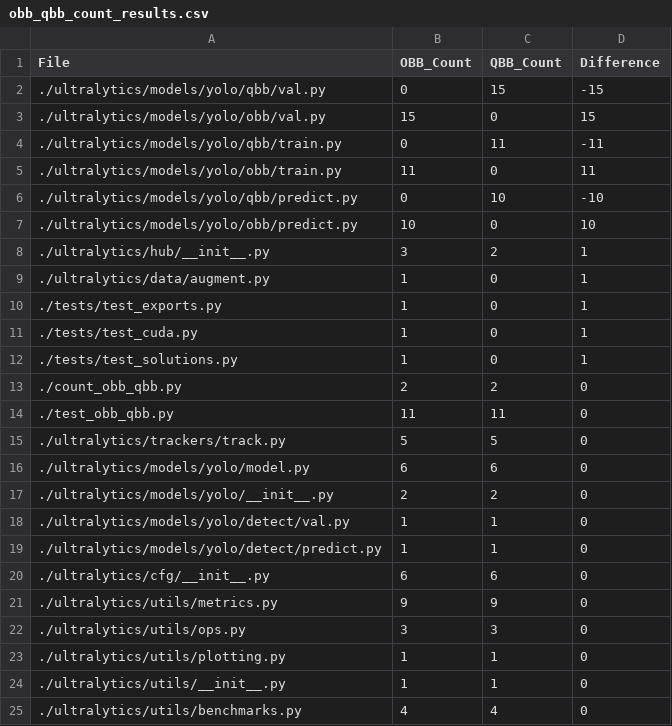
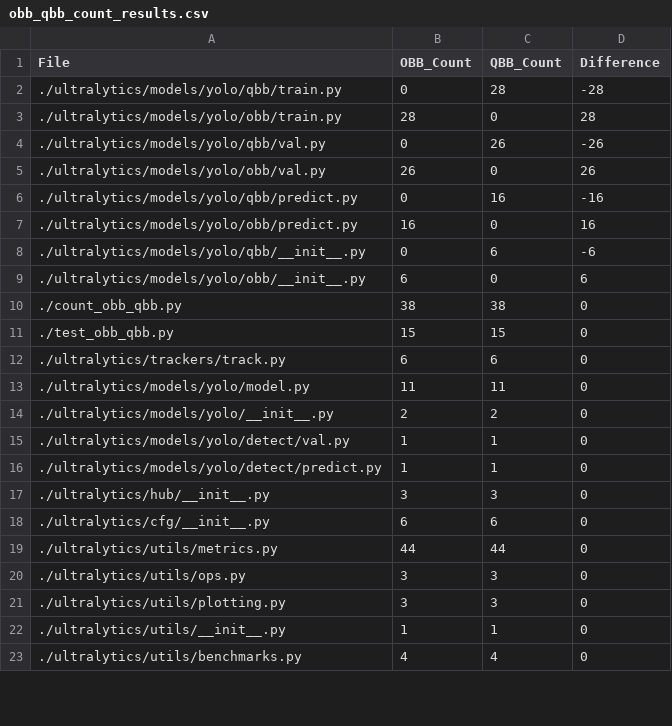
Before and after one commit to blastak/ultralytics, a CSV file: obb_qbb_count_results.csv, drawn as a sheet; only a part is shown; the diff covers the shown part only.

```diff
--- a/obb_qbb_count_results.csv
+++ b/obb_qbb_count_results.csv
@@ -1,17 +1,14 @@
 File,OBB_Count,QBB_Count,Difference
-./ultralytics/models/yolo/qbb/val.py,0,15,-15
-./ultralytics/models/yolo/obb/val.py,15,0,15
-./ultralytics/models/yolo/qbb/train.py,0,11,-11
-./ultralytics/models/yolo/obb/train.py,11,0,11
-./ultralytics/models/yolo/qbb/predict.py,0,10,-10
-./ultralytics/models/yolo/obb/predict.py,10,0,10
-./ultralytics/hub/__init__.py,3,2,1
-./ultralytics/data/augment.py,1,0,1
-./tests/test_exports.py,1,0,1
-./tests/test_cuda.py,1,0,1
-./tests/test_solutions.py,1,0,1
-./count_obb_qbb.py,2,2,0
-./test_obb_qbb.py,11,11,0
-./ultralytics/trackers/track.py,5,5,0
-./ultralytics/models/yolo/model.py,6,6,0
+./ultralytics/models/yolo/qbb/train.py,0,28,-28
+./ultralytics/models/yolo/obb/train.py,28,0,28
+./ultralytics/models/yolo/qbb/val.py,0,26,-26
+./ultralytics/models/yolo/obb/val.py,26,0,26
+./ultralytics/models/yolo/qbb/predict.py,0,16,-16
+./ultralytics/models/yolo/obb/predict.py,16,0,16
+./ultralytics/models/yolo/qbb/__init__.py,0,6,-6
+./ultralytics/models/yolo/obb/__init__.py,6,0,6
+./count_obb_qbb.py,38,38,0
+./test_obb_qbb.py,15,15,0
+./ultralytics/trackers/track.py,6,6,0
+./ultralytics/models/yolo/model.py,11,11,0
 ./ultralytics/models/yolo/__init__.py,2,2,0
@@ -19,6 +16,7 @@ File,OBB_Count,QBB_Count,Difference
 ./ultralytics/models/yolo/detect/predict.py,1,1,0
+./ultralytics/hub/__init__.py,3,3,0
 ./ultralytics/cfg/__init__.py,6,6,0
-./ultralytics/utils/metrics.py,9,9,0
+./ultralytics/utils/metrics.py,44,44,0
 ./ultralytics/utils/ops.py,3,3,0
-./ultralytics/utils/plotting.py,1,1,0
+./ultralytics/utils/plotting.py,3,3,0
 ./ultralytics/utils/__init__.py,1,1,0
```
Also changed, not shown: 5 added rows and 15 edited cells elsewhere in this file, 20 other files.
